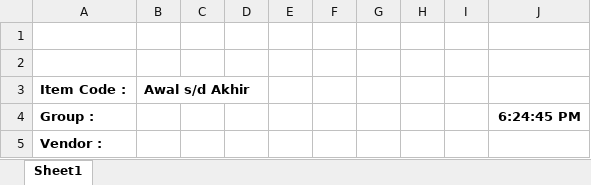
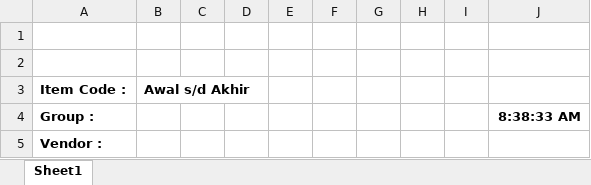
Before and after one commit to qsystem-online/greebel, an Excel workbook: assets/templates/template_items_log.xlsx, sheet Sheet1, drawn as a sheet; values as stored, in another font and other column widths than the file's, no borders; the diff names each change by its address in the sheet, - before the commit and + after, or states it on an @@ line.

Commit message:
enny06 2019/09/02 09.35 Update print excel master item

```diff
--- a/assets/templates/template_items_log.xlsx (sheet Sheet1)
+++ b/assets/templates/template_items_log.xlsx (sheet Sheet1)
-J4: 6:24:45 PM
+J4: 8:38:33 AM
```
Also changed, not shown: 1 other file.
